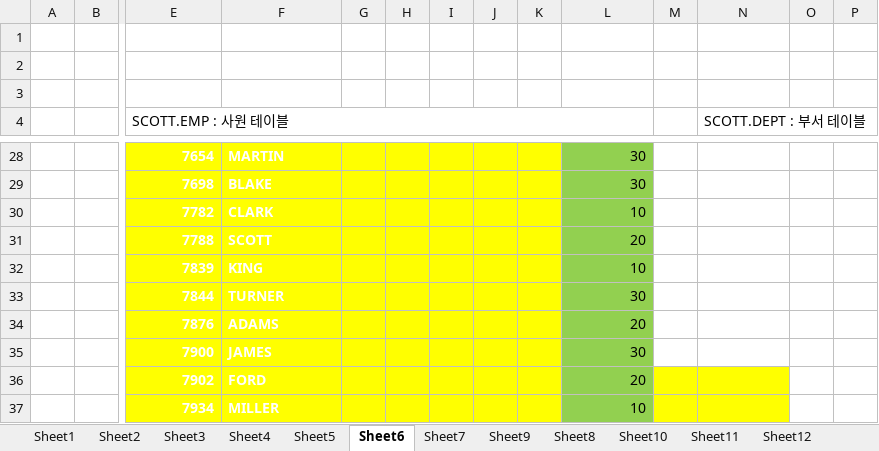
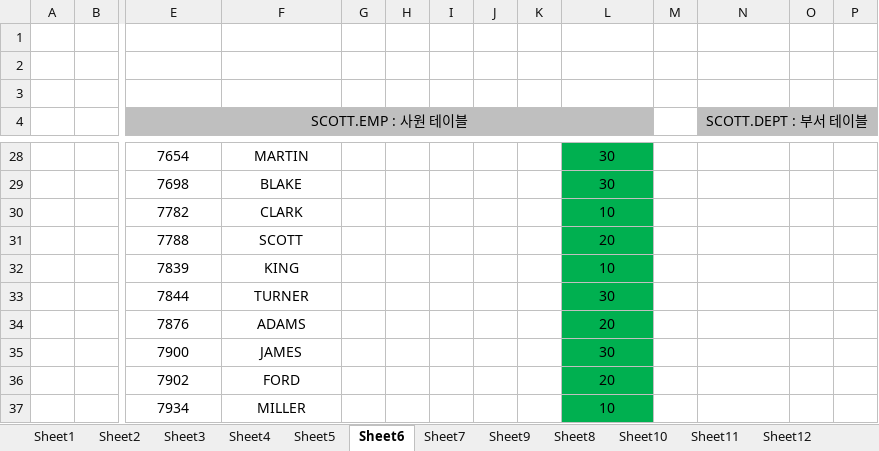
Before and after one commit to Davidev-wiki/KOSMO93, an Excel workbook: 80.reference/오라클_데이터베이스/20210630_기초공부_자료.xlsx, sheet Sheet6, drawn as a sheet; only a part is shown, gaps mark what is left out; values as stored, in another font and other column widths than the file's, no borders; the diff covers the shown part only; the diff names each change by its address in the sheet, - before the commit and + after, or states it on an @@ line.

```diff
--- a/80.reference/오라클_데이터베이스/20210630_기초공부_자료.xlsx (sheet Sheet6)
+++ b/80.reference/오라클_데이터베이스/20210630_기초공부_자료.xlsx (sheet Sheet6)
-E4 alignment: left
+E4 alignment: center
-E4:L4 fill: none
+E4:L4 fill: #BFBFBF
-N4 alignment: left
+N4 alignment: center
-N4:P4 fill: none
+N4:P4 fill: #BFBFBF
-E28:K37 fill: #FFFF00
+E28:K37 fill: none
@@ E28:F37 bold: on → off, text colour: #FFFFFF → black @@
-E28:E37 alignment: right
+E28:E37 alignment: center
-F28:F37 alignment: left
+F28:F37 alignment: center
@@ L28:L37 fill: #92D050 → #00B050, alignment: right → center @@
-M36:N37 fill: #FFFF00
+M36:N37 fill: none
```
Also changed, not shown: cell formats elsewhere in this sheet, sheet Sheet2, sheet board, sheet Sheet8, sheet book, sheet Sheet3, sheet Sheet1, 6 more sheets, other sheet tabs, charts or pictures, 34 other files.
